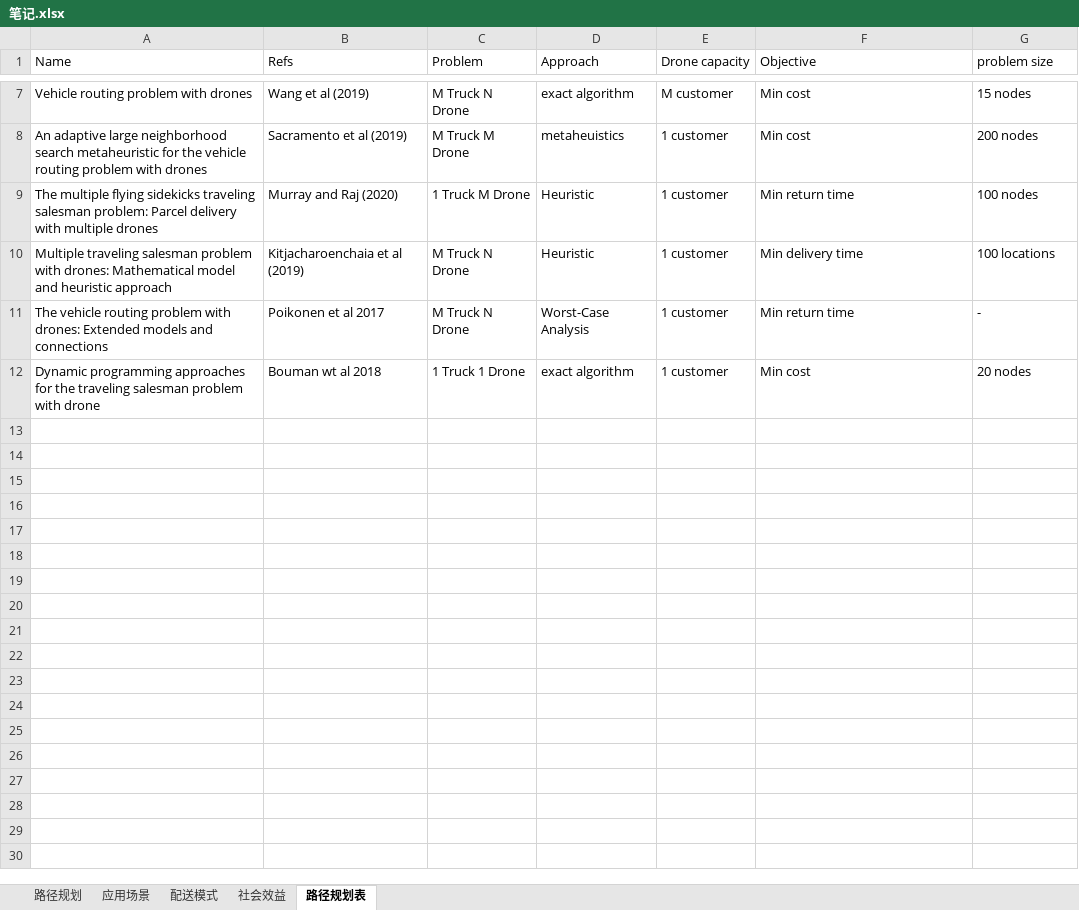
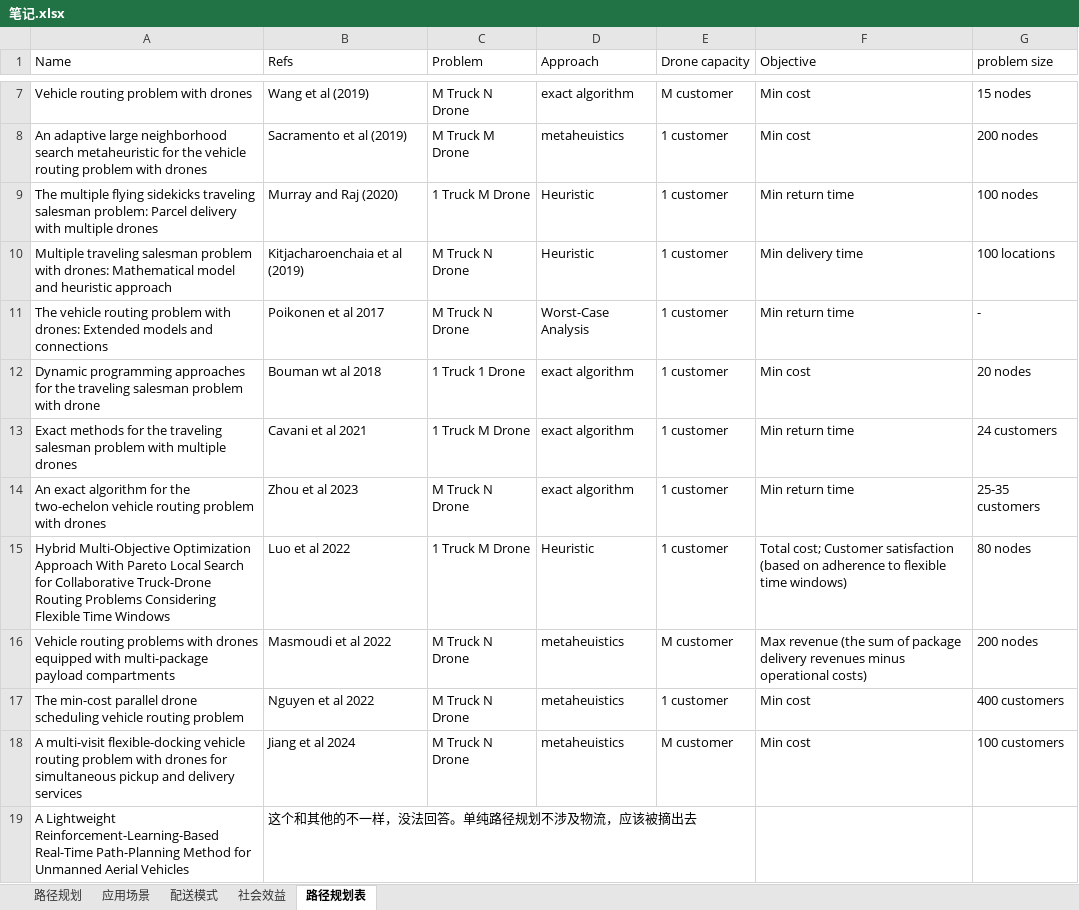
Before and after one commit to tanglie1993/drone, an Excel workbook: notes/笔记.xlsx, sheet 路径规划表, drawn as a sheet; only a part is shown, gaps mark what is left out; values as stored, in another font and other column widths than the file's, no borders; the diff names each change by its address in the sheet, - before the commit and + after, or states it on an @@ line.

```diff
--- a/notes/笔记.xlsx (sheet 路径规划表)
+++ b/notes/笔记.xlsx (sheet 路径规划表)
+row 13: Exact methods for the traveling salesman problem with multiple drones | Cavani et al 2021 | 1 Truck M Drone | exact algorithm | 1 customer | Min return time | 24 customers
+row 14: An exact algorithm for the two-echelon vehicle routing problem with drones | Zhou et al 2023 | M Truck N Drone | exact algorithm | 1 customer | Min return time | 25-35 customers
+row 15: Hybrid Multi-Objective Optimization Approach With Pareto Local Search for Collaborative Truck-Drone Routing Problems Considering Flexible Time Windows | Luo et al 2022 | 1 Truck M Drone | Heuristic | 1 customer | Total cost; Customer satisfaction (based on adherence to flexible time windows) | 80 nodes
+row 16: Vehicle routing problems with drones equipped with multi-package payload compartments | Masmoudi et al 2022 | M Truck N Drone | metaheuistics | M customer | Max revenue (the sum of package delivery revenues minus operational costs) | 200 nodes
+row 17: The min-cost parallel drone scheduling vehicle routing problem | Nguyen et al 2022 | M Truck N Drone | metaheuistics | 1 customer | Min cost | 400 customers
+row 18: A multi-visit flexible-docking vehicle routing problem with drones for simultaneous pickup and delivery services | Jiang et al 2024 | M Truck N Drone | metaheuistics | M customer | Min cost | 100 customers
+row 19: A Lightweight Reinforcement-Learning-Based Real-Time Path-Planning Method for Unmanned Aerial Vehicles | 这个和其他的不一样，没法回答。单纯路径规划不涉及物流，应该被摘出去
```
Also changed, not shown: sheet 社会效益, sheet 路径规划, sheet 配送模式, 13 other files.
